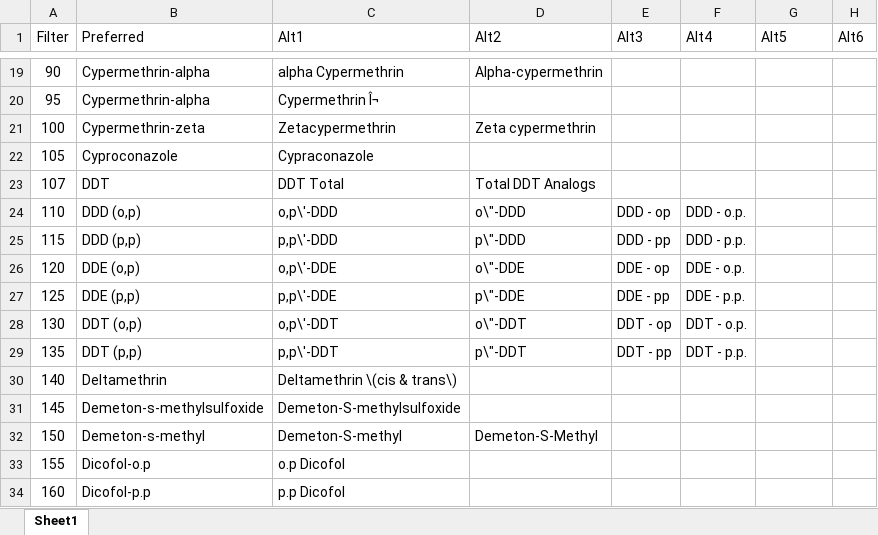
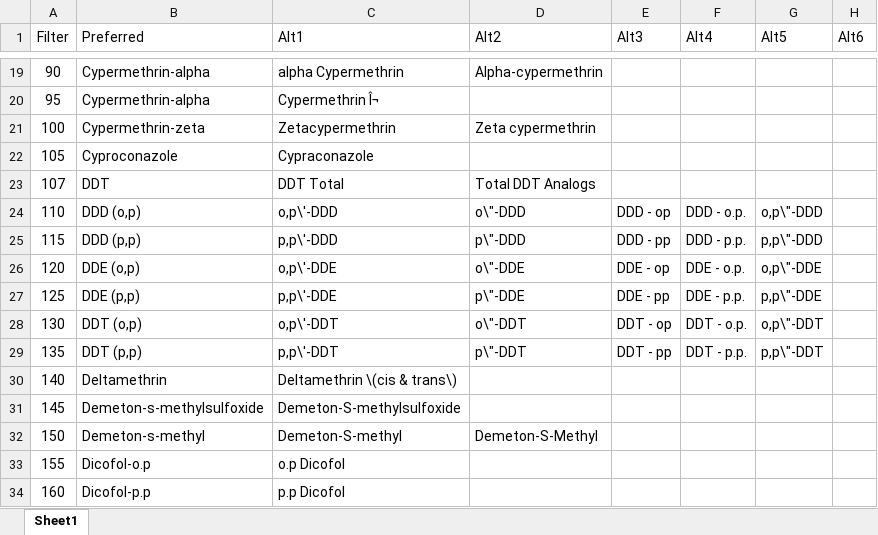
Before and after one commit to LeeKennedy/Pesticide_Compilation, an Excel workbook: vocab.xlsx, sheet Sheet1, drawn as a sheet; only a part is shown, gaps mark what is left out; values as stored, in another font and other column widths than the file's, no borders; the diff names each change by its address in the sheet, - before the commit and + after, or states it on an @@ line.

```diff
--- a/vocab.xlsx (sheet Sheet1)
+++ b/vocab.xlsx (sheet Sheet1)
-G24 (Alt5): (empty)
+G24 (Alt5): o,p\"-DDD
-G25 (Alt5): (empty)
+G25 (Alt5): p,p\"-DDD
-G26 (Alt5): (empty)
+G26 (Alt5): o,p\"-DDE
-G27 (Alt5): (empty)
+G27 (Alt5): p,p\"-DDE
-G28 (Alt5): (empty)
+G28 (Alt5): o,p\"-DDT
-G29 (Alt5): (empty)
+G29 (Alt5): p,p\"-DDT
```
Also changed, not shown: 2 other files.
